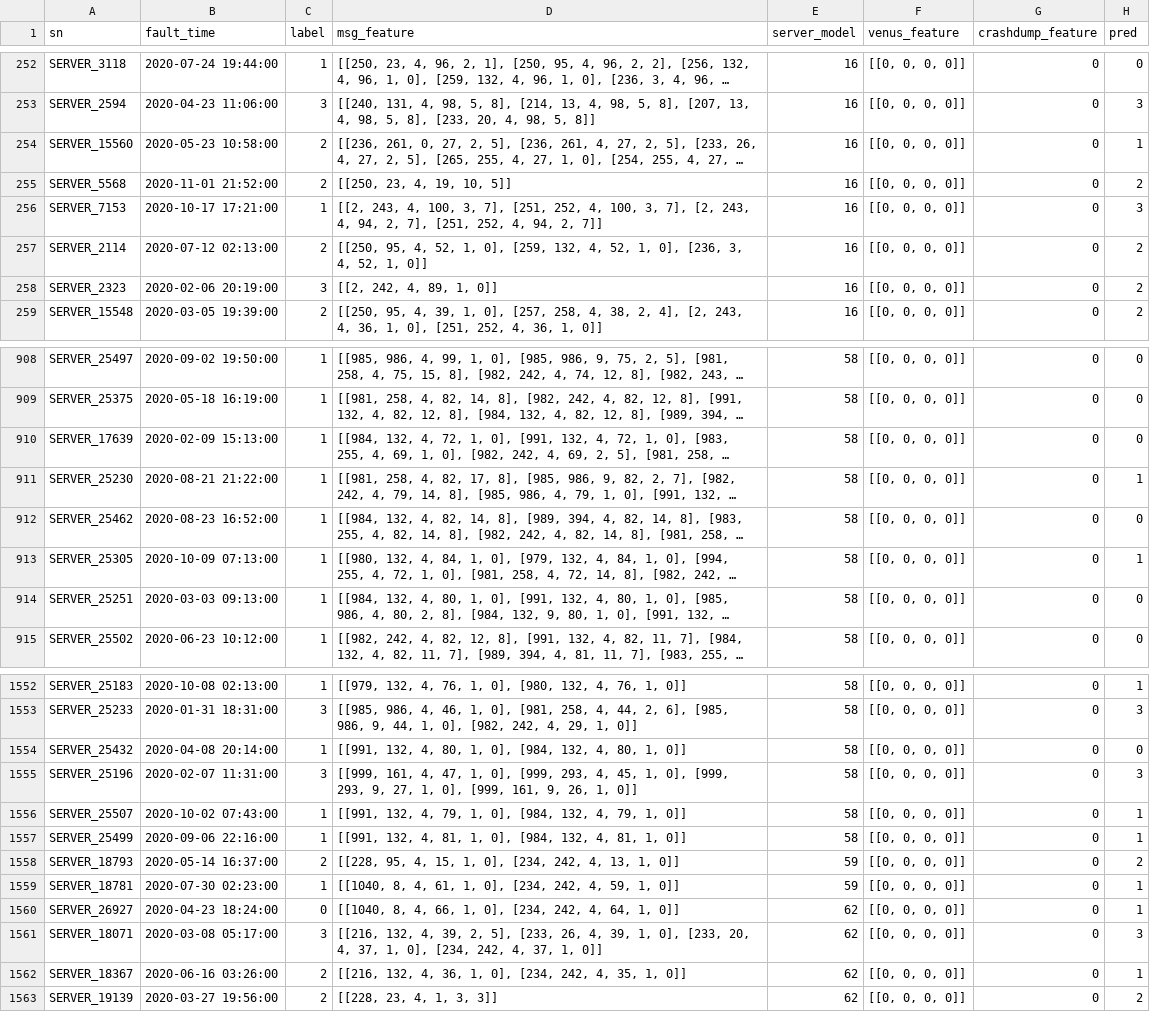
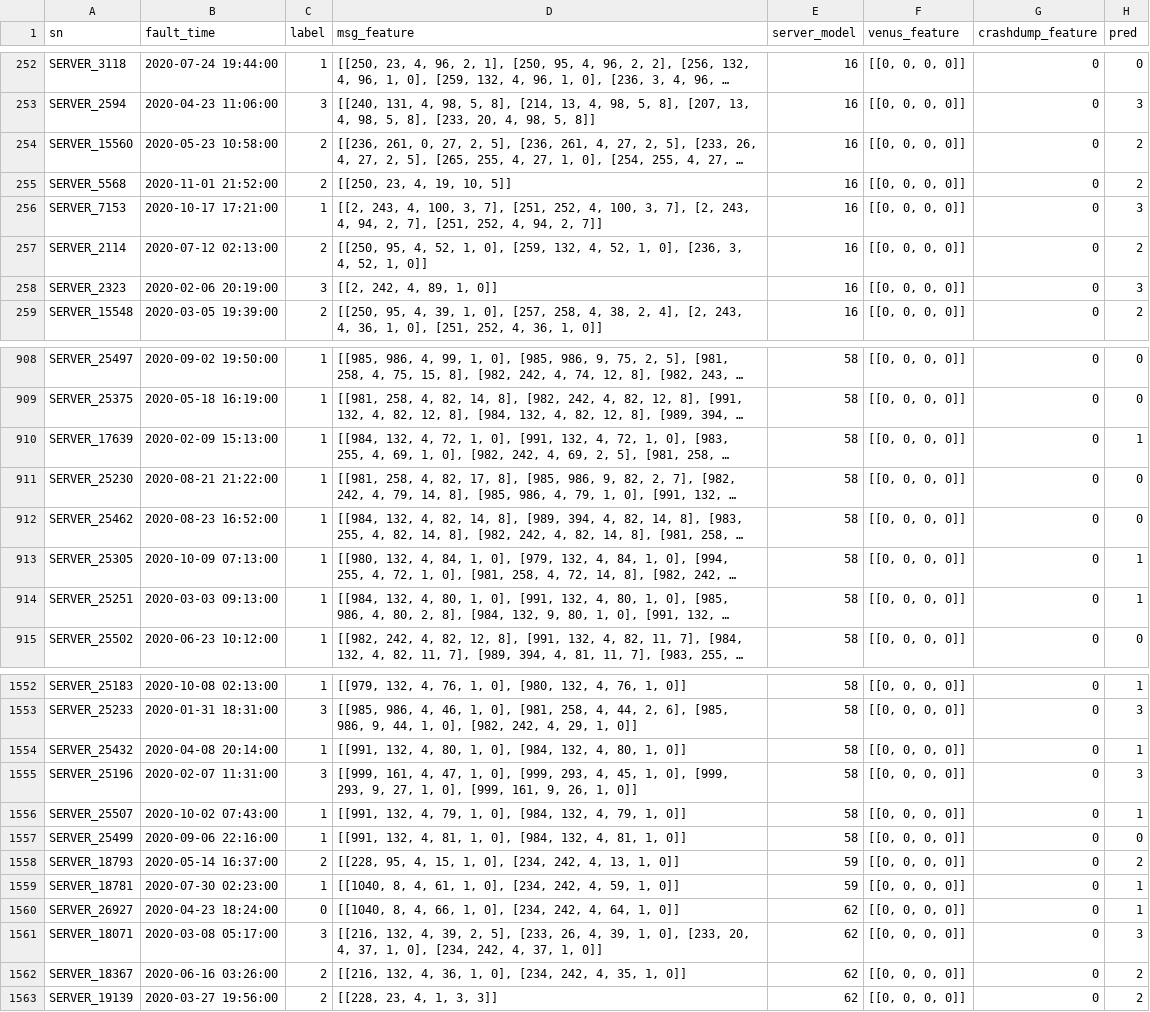
Before and after one commit to yinguoqing123/aliyunwei, a CSV file: submission/pred_2.csv, drawn as a sheet; only a part is shown, gaps mark what is left out; long unchanged cells end in …; the diff covers the shown part only; the diff names each change by its address in the sheet, - before the commit and + after, or states it on an @@ line.

```diff
--- a/submission/pred_2.csv
+++ b/submission/pred_2.csv
-H254 (pred): 1
+H254 (pred): 2
-H258 (pred): 2
+H258 (pred): 3
-H910 (pred): 0
+H910 (pred): 1
-H911 (pred): 1
+H911 (pred): 0
-H914 (pred): 0
+H914 (pred): 1
-H1554 (pred): 0
+H1554 (pred): 1
-H1557 (pred): 1
+H1557 (pred): 0
-H1562 (pred): 1
+H1562 (pred): 2
```
Also changed, not shown: 92 edited cells elsewhere in this file, submission/pred_0.csv, 16 other files.
